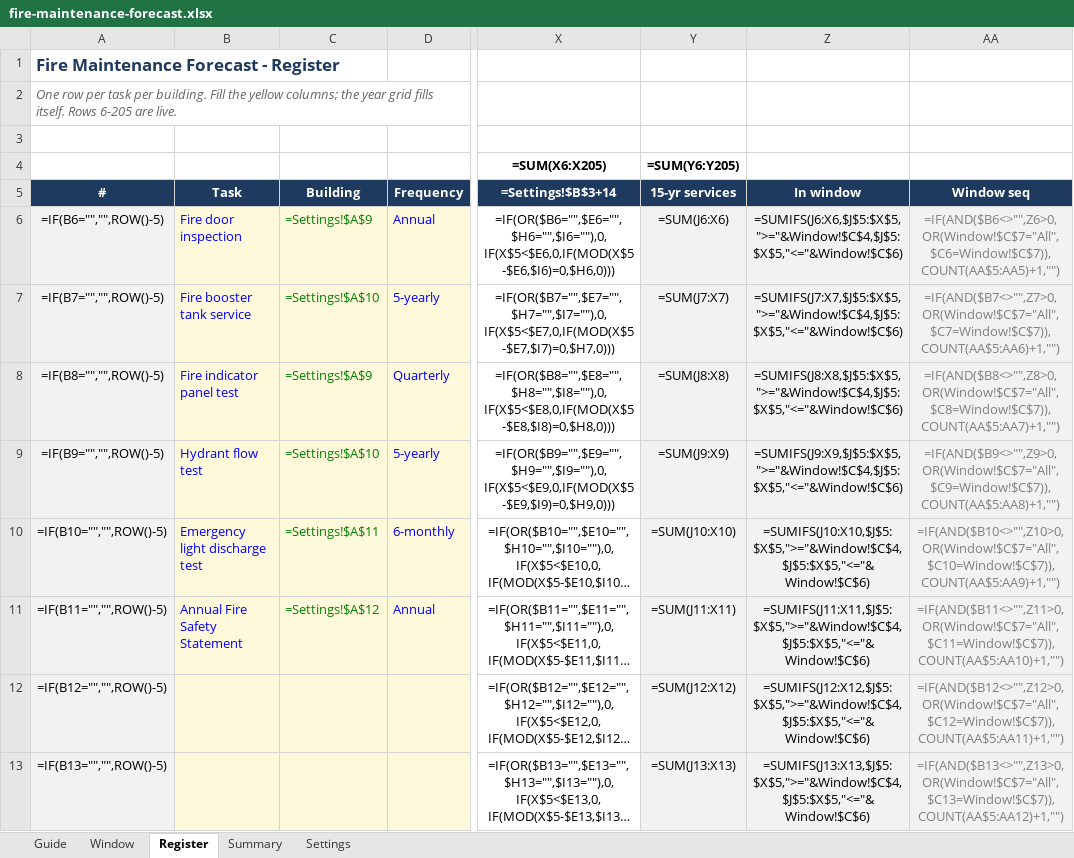
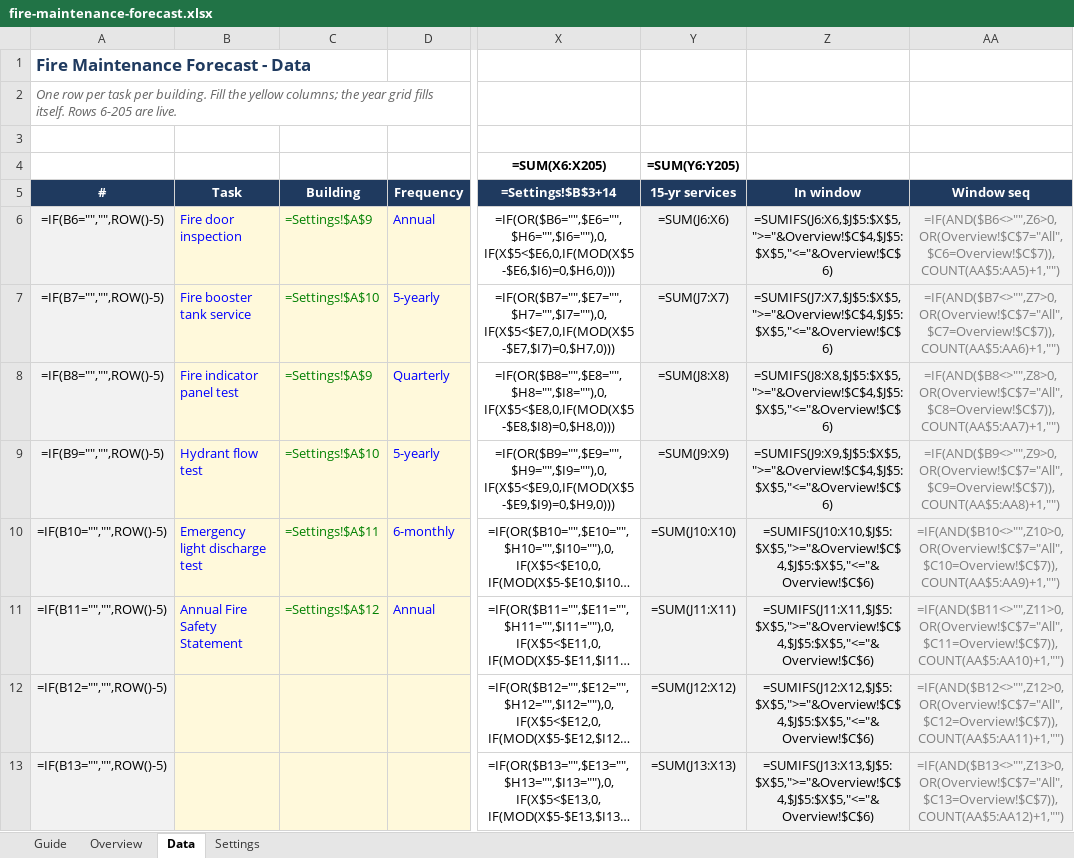
Before and after one commit to Peytonizer/forecast, an Excel workbook: files/fire-maintenance-forecast.xlsx, sheet Data, drawn as a sheet; only a part is shown, gaps mark what is left out; long unchanged cells end in …; values as stored, in another font and other column widths than the file's, no borders; formulas without a stored value are shown as written; conditional formats not drawn; the diff covers the shown part only; the diff names each change by its address in the sheet, - before the commit and + after, or states it on an @@ line.

```diff
--- a/files/fire-maintenance-forecast.xlsx (sheet Data)
+++ b/files/fire-maintenance-forecast.xlsx (sheet Data)
-sheet tab: Window
+sheet tab: Overview
-sheet tab: Register
+sheet tab: Data
-sheet tab: Summary
-A1: Fire Maintenance Forecast - Register
+A1: Fire Maintenance Forecast - Data
-Z6: =SUMIFS(J6:X6,$J$5:$X$5,">="&Window!$C$4,$J$5:$X$5,"<="&Window!$C$6)
+Z6: =SUMIFS(J6:X6,$J$5:$X$5,">="&Overview!$C$4,$J$5:$X$5,"<="&Overview!$C$6)
-AA6: =IF(AND($B6<>"",Z6>0,OR(Window!$C$7="All",$C6=Window!$C$7)),COUNT(AA$5:AA5)+1,"")
+AA6: =IF(AND($B6<>"",Z6>0,OR(Overview!$C$7="All",$C6=Overview!$C$7)),COUNT(AA$5:AA5)+1,"")
-Z7: =SUMIFS(J7:X7,$J$5:$X$5,">="&Window!$C$4,$J$5:$X$5,"<="&Window!$C$6)
+Z7: =SUMIFS(J7:X7,$J$5:$X$5,">="&Overview!$C$4,$J$5:$X$5,"<="&Overview!$C$6)
-AA7: =IF(AND($B7<>"",Z7>0,OR(Window!$C$7="All",$C7=Window!$C$7)),COUNT(AA$5:AA6)+1,"")
+AA7: =IF(AND($B7<>"",Z7>0,OR(Overview!$C$7="All",$C7=Overview!$C$7)),COUNT(AA$5:AA6)+1,"")
-Z8: =SUMIFS(J8:X8,$J$5:$X$5,">="&Window!$C$4,$J$5:$X$5,"<="&Window!$C$6)
+Z8: =SUMIFS(J8:X8,$J$5:$X$5,">="&Overview!$C$4,$J$5:$X$5,"<="&Overview!$C$6)
-AA8: =IF(AND($B8<>"",Z8>0,OR(Window!$C$7="All",$C8=Window!$C$7)),COUNT(AA$5:AA7)+1,"")
+AA8: =IF(AND($B8<>"",Z8>0,OR(Overview!$C$7="All",$C8=Overview!$C$7)),COUNT(AA$5:AA7)+1,"")
-Z9: =SUMIFS(J9:X9,$J$5:$X$5,">="&Window!$C$4,$J$5:$X$5,"<="&Window!$C$6)
+Z9: =SUMIFS(J9:X9,$J$5:$X$5,">="&Overview!$C$4,$J$5:$X$5,"<="&Overview!$C$6)
-AA9: =IF(AND($B9<>"",Z9>0,OR(Window!$C$7="All",$C9=Window!$C$7)),COUNT(AA$5:AA8)+1,"")
+AA9: =IF(AND($B9<>"",Z9>0,OR(Overview!$C$7="All",$C9=Overview!$C$7)),COUNT(AA$5:AA8)+1,"")
-Z10: =SUMIFS(J10:X10,$J$5:$X$5,">="&Window!$C$4,$J$5:$X$5,"<="&Window!$C$6)
+Z10: =SUMIFS(J10:X10,$J$5:$X$5,">="&Overview!$C$4,$J$5:$X$5,"<="&Overview!$C$6)
-AA10: =IF(AND($B10<>"",Z10>0,OR(Window!$C$7="All",$C10=Window!$C$7)),COUNT(AA$5:AA9)+1,"")
+AA10: =IF(AND($B10<>"",Z10>0,OR(Overview!$C$7="All",$C10=Overview!$C$7)),COUNT(AA$5:AA9)+1,"")
-Z11: =SUMIFS(J11:X11,$J$5:$X$5,">="&Window!$C$4,$J$5:$X$5,"<="&Window!$C$6)
+Z11: =SUMIFS(J11:X11,$J$5:$X$5,">="&Overview!$C$4,$J$5:$X$5,"<="&Overview!$C$6)
-AA11: =IF(AND($B11<>"",Z11>0,OR(Window!$C$7="All",$C11=Window!$C$7)),COUNT(AA$5:AA10)+1,"")
+AA11: =IF(AND($B11<>"",Z11>0,OR(Overview!$C$7="All",$C11=Overview!$C$7)),COUNT(AA$5:AA10)+1,"")
-Z12: =SUMIFS(J12:X12,$J$5:$X$5,">="&Window!$C$4,$J$5:$X$5,"<="&Window!$C$6)
+Z12: =SUMIFS(J12:X12,$J$5:$X$5,">="&Overview!$C$4,$J$5:$X$5,"<="&Overview!$C$6)
-AA12: =IF(AND($B12<>"",Z12>0,OR(Window!$C$7="All",$C12=Window!$C$7)),COUNT(AA$5:AA11)+1,"")
+AA12: =IF(AND($B12<>"",Z12>0,OR(Overview!$C$7="All",$C12=Overview!$C$7)),COUNT(AA$5:AA11)+1,"")
-Z13: =SUMIFS(J13:X13,$J$5:$X$5,">="&Window!$C$4,$J$5:$X$5,"<="&Window!$C$6)
+Z13: =SUMIFS(J13:X13,$J$5:$X$5,">="&Overview!$C$4,$J$5:$X$5,"<="&Overview!$C$6)
-AA13: =IF(AND($B13<>"",Z13>0,OR(Window!$C$7="All",$C13=Window!$C$7)),COUNT(AA$5:AA12)+1,"")
+AA13: =IF(AND($B13<>"",Z13>0,OR(Overview!$C$7="All",$C13=Overview!$C$7)),COUNT(AA$5:AA12)+1,"")
```
Also changed, not shown: 384 edited cells elsewhere in this sheet, sheet Overview, sheet Guide, charts or pictures, 4 other files.
